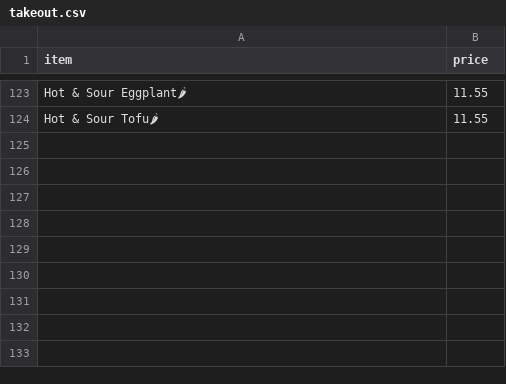
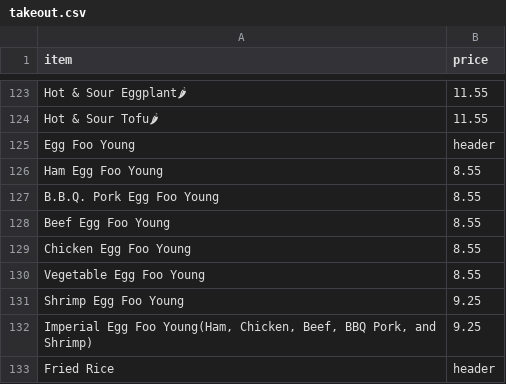
Before and after one commit to BMChenRestaurant/bmchem, a CSV file: takeout.csv, drawn as a sheet; only a part is shown, gaps mark what is left out; the diff names each change by its address in the sheet, - before the commit and + after, or states it on an @@ line.

Commit message:
Update takeout.csv

```diff
--- a/takeout.csv
+++ b/takeout.csv
+row 125: Egg Foo Young | header
+row 126: Ham Egg Foo Young | 8.55
+row 127: B.B.Q. Pork Egg Foo Young | 8.55
+row 128: Beef Egg Foo Young | 8.55
+row 129: Chicken Egg Foo Young | 8.55
+row 130: Vegetable Egg Foo Young | 8.55
+row 131: Shrimp Egg Foo Young | 9.25
+row 132: Imperial Egg Foo Young(Ham, Chicken, Beef, BBQ Pork, and Shrimp) | 9.25
+row 133: Fried Rice | header
```
